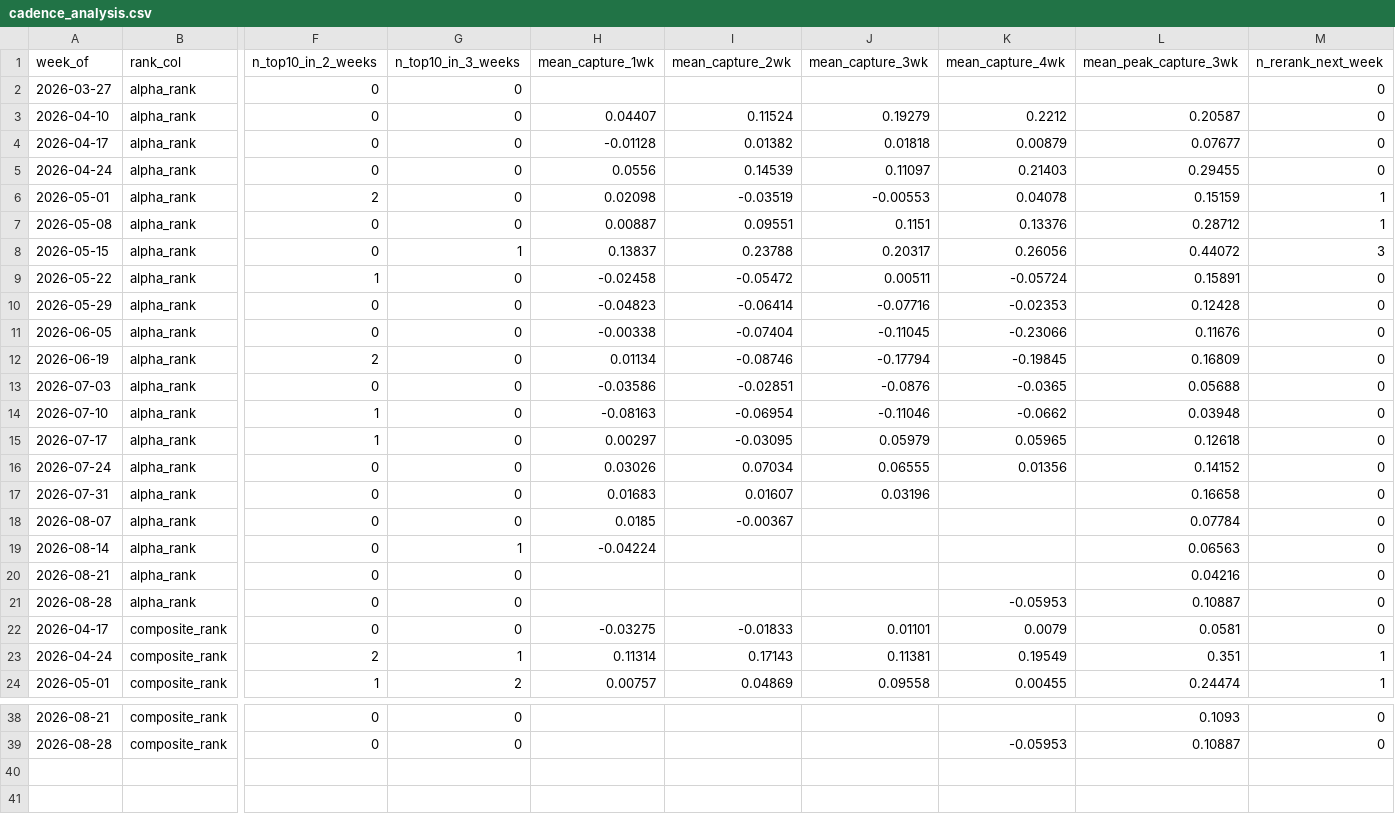
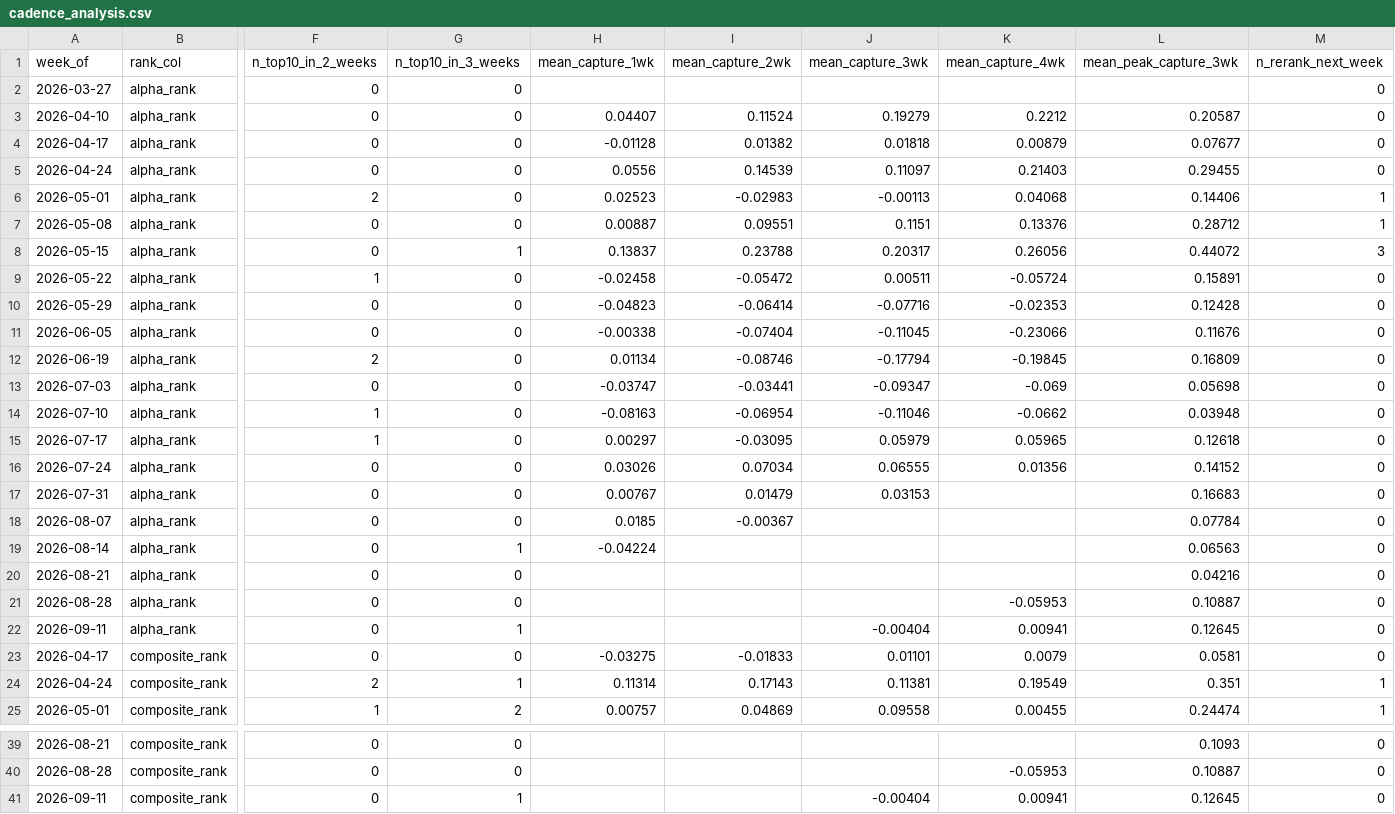
Before and after one commit to connormortoncbtx-sketch/momentum-system, a CSV file: data/cadence_analysis.csv, drawn as a sheet; only a part is shown, gaps mark what is left out; rows hold the shown columns only; the diff names each change by its address in the sheet, - before the commit and + after, or states it on an @@ line.

```diff
--- a/data/cadence_analysis.csv
+++ b/data/cadence_analysis.csv
-H6 (mean_capture_1wk): 0.02098
+H6 (mean_capture_1wk): 0.02523
-I6 (mean_capture_2wk): -0.03519
+I6 (mean_capture_2wk): -0.02983
-J6 (mean_capture_3wk): -0.00553
+J6 (mean_capture_3wk): -0.00113
-K6 (mean_capture_4wk): 0.04078
+K6 (mean_capture_4wk): 0.04068
-L6 (mean_peak_capture_3wk): 0.15159
+L6 (mean_peak_capture_3wk): 0.14406
-H13 (mean_capture_1wk): -0.03586
+H13 (mean_capture_1wk): -0.03747
-I13 (mean_capture_2wk): -0.02851
+I13 (mean_capture_2wk): -0.03441
-J13 (mean_capture_3wk): -0.0876
+J13 (mean_capture_3wk): -0.09347
-K13 (mean_capture_4wk): -0.0365
+K13 (mean_capture_4wk): -0.069
-L13 (mean_peak_capture_3wk): 0.05688
+L13 (mean_peak_capture_3wk): 0.05698
-H17 (mean_capture_1wk): 0.01683
+H17 (mean_capture_1wk): 0.00767
-I17 (mean_capture_2wk): 0.01607
+I17 (mean_capture_2wk): 0.01479
-J17 (mean_capture_3wk): 0.03196
+J17 (mean_capture_3wk): 0.03153
-L17 (mean_peak_capture_3wk): 0.16658
+L17 (mean_peak_capture_3wk): 0.16683
+row 22: 2026-09-11 | alpha_rank | 0 | 1 |  |  | -0.00404 | 0.00941 | 0.12645 | 0
+row 41: 2026-09-11 | composite_rank | 0 | 1 |  |  | -0.00404 | 0.00941 | 0.12645 | 0
```
Also changed, not shown: data/execution_log.csv, data/shadow_performance.csv, 6 other files.
